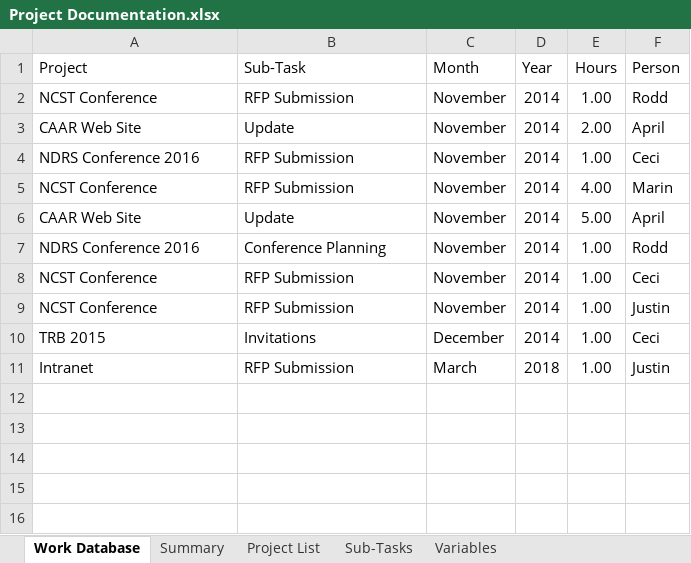
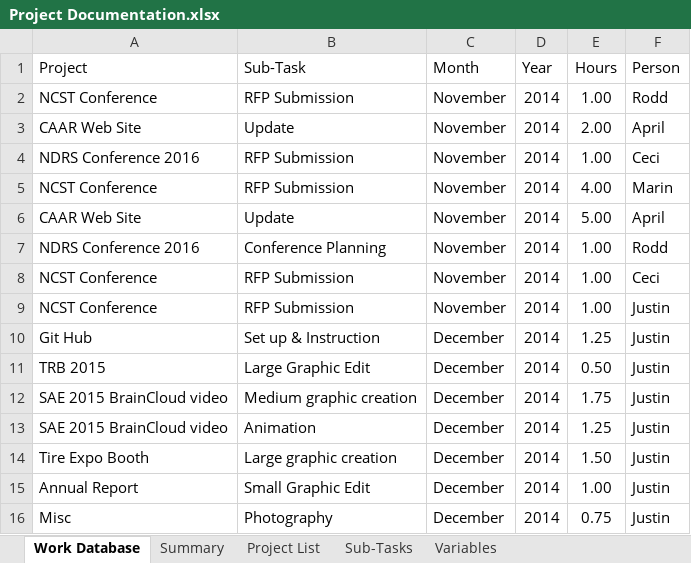
Before and after one commit to jfine22/Spreadsheet, an Excel workbook: Project Documentation.xlsx, sheet Work Database, drawn as a sheet; values as stored, in another font and other column widths than the file's, no borders; table styles not drawn; removed rows and columns are numbered as before the commit, all else as after; the diff names each change by its address in the sheet, - before the commit and + after, or states it on an @@ line.

Commit message:
12/4/14 hours update

```diff
--- a/Project Documentation.xlsx (sheet Work Database)
+++ b/Project Documentation.xlsx (sheet Work Database)
+row 10: Git Hub | Set up & Instruction | December | 2014 | 1.25 | Justin
-B11 (Sub-Task): Invitations
+B11 (Sub-Task): Large Graphic Edit
-E11 (Hours): 1.00
+E11 (Hours): 0.50
-F11 (Person): Ceci
+F11 (Person): Justin
-row 11: Intranet | RFP Submission | March | 2018 | 1.00 | Justin
+row 12: SAE 2015 BrainCloud video | Medium graphic creation | December | 2014 | 1.75 | Justin
+row 13: SAE 2015 BrainCloud video | Animation | December | 2014 | 1.25 | Justin
+row 14: Tire Expo Booth | Large graphic creation | December | 2014 | 1.50 | Justin
+row 15: Annual Report | Small Graphic Edit | December | 2014 | 1.00 | Justin
+row 16: Misc | Photography | December | 2014 | 0.75 | Justin
```
Also changed, not shown: sheet Sub-Tasks, sheet Project List.
